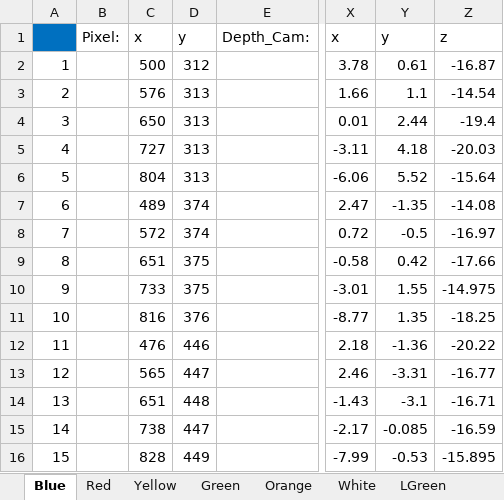
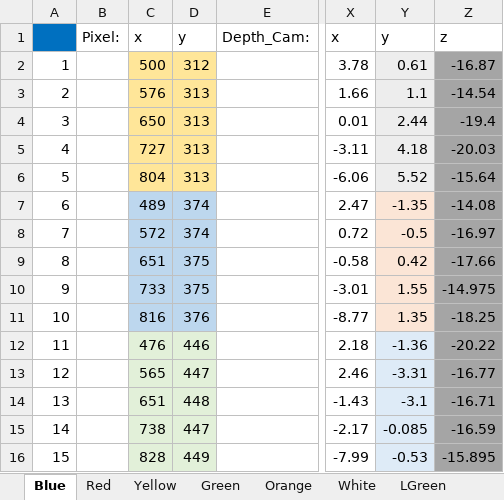
Before and after one commit to s8hushea/opencv, an Excel workbook: Data_depth_collection.xlsx, sheet Blue, drawn as a sheet; only a part is shown, gaps mark what is left out; values as stored, in another font and other column widths than the file's, no borders; the diff names each change by its address in the sheet, - before the commit and + after, or states it on an @@ line.

```diff
--- a/Data_depth_collection.xlsx (sheet Blue)
+++ b/Data_depth_collection.xlsx (sheet Blue)
-C2:D6 fill: none
+C2:D6 fill: #FFE699
-Y2:Y6 fill: none
+Y2:Y6 fill: #EDEDED
-Z2:Z16 fill: none
+Z2:Z16 fill: #A5A5A5
-C7:D11 fill: none
+C7:D11 fill: #BDD7EE
-Y7:Y11 fill: none
+Y7:Y11 fill: #FBE5D6
-C12:D16 fill: none
+C12:D16 fill: #E2F0D9
-Y12:Y16 fill: none
+Y12:Y16 fill: #DEEBF7
```
Also changed, not shown: sheet Red, sheet Blue_IB, sheet Yellow_IB, sheet Red_IB, sheet Green_IB, sheet White_IB, 5 more sheets, other sheet tabs, formulas that keep their value, 9 other files.
